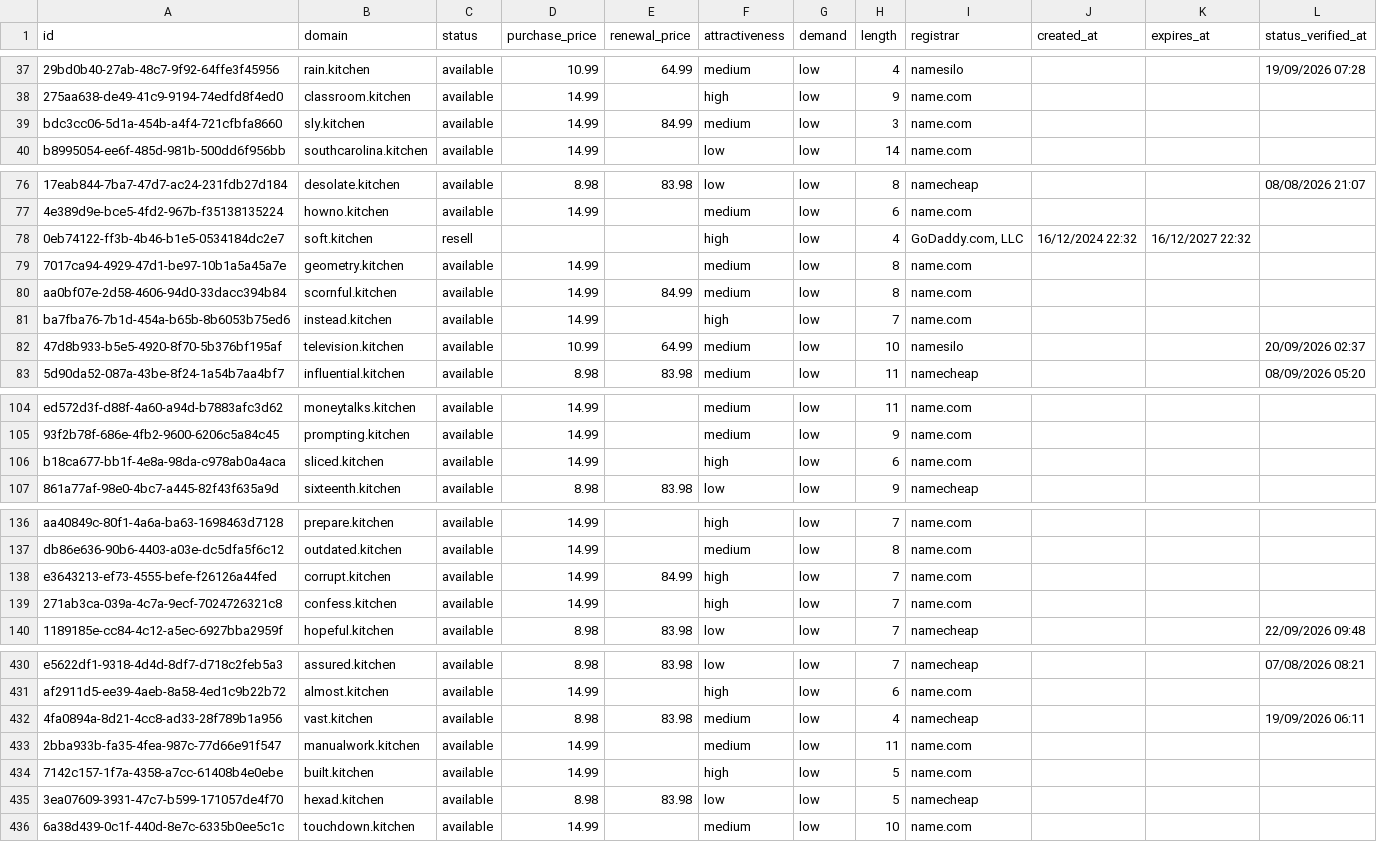
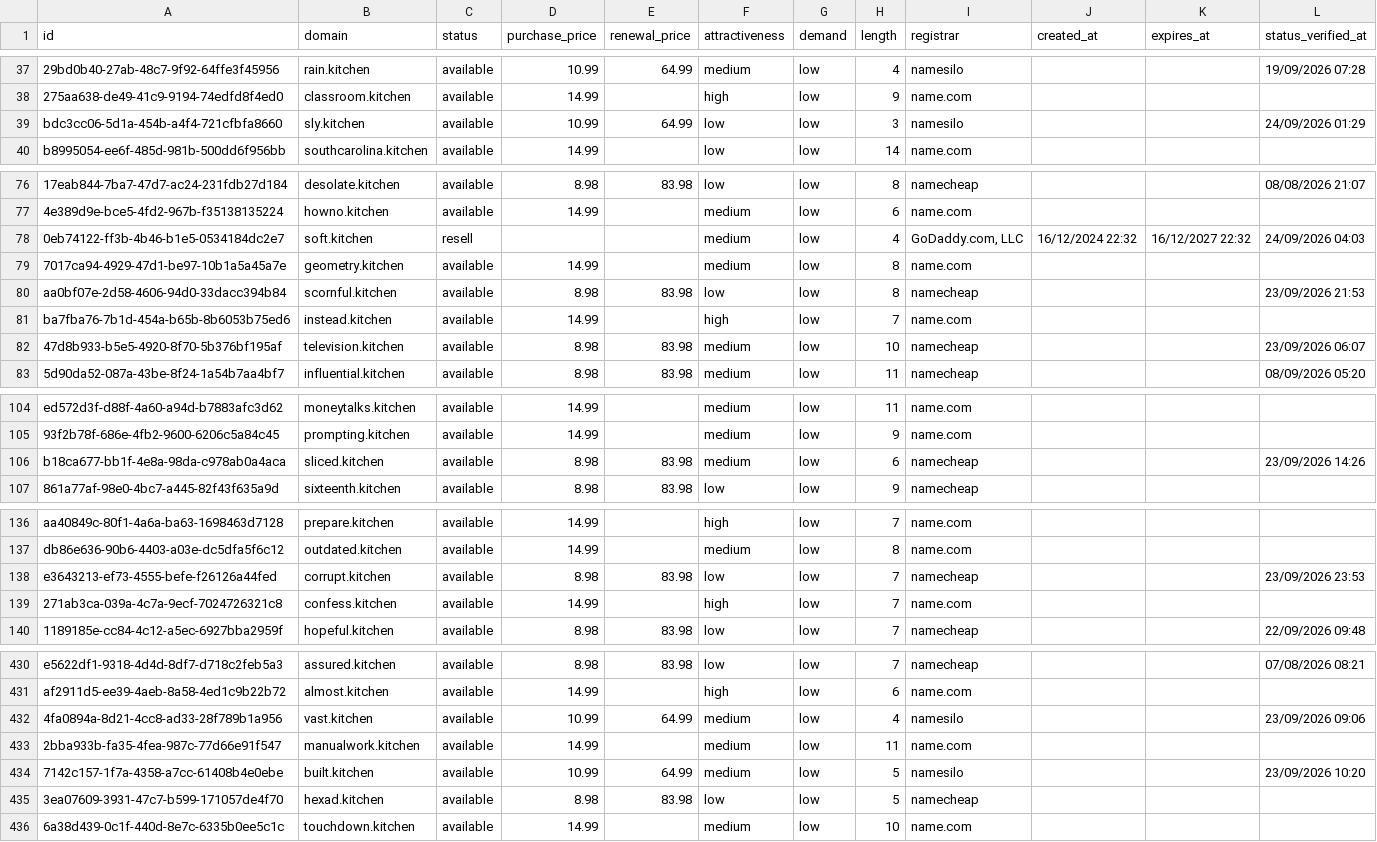
Before and after one commit to UniqueDomains/kitchen-oneword-domains, a CSV file: kitchen.csv, drawn as a sheet; only a part is shown, gaps mark what is left out; the diff covers the shown part only; the diff names each change by its address in the sheet, - before the commit and + after, or states it on an @@ line.

```diff
--- a/kitchen.csv
+++ b/kitchen.csv
-D39 (purchase_price): 14.99
+D39 (purchase_price): 10.99
-E39 (renewal_price): 84.99
+E39 (renewal_price): 64.99
-F39 (attractiveness): medium
+F39 (attractiveness): low
-I39 (registrar): name.com
+I39 (registrar): namesilo
-L39 (status_verified_at): (empty)
+L39 (status_verified_at): 24/09/2026 01:29
-F78 (attractiveness): high
+F78 (attractiveness): medium
-L78 (status_verified_at): (empty)
+L78 (status_verified_at): 24/09/2026 04:03
-D80 (purchase_price): 14.99
+D80 (purchase_price): 8.98
-E80 (renewal_price): 84.99
+E80 (renewal_price): 83.98
-F80 (attractiveness): medium
+F80 (attractiveness): low
-I80 (registrar): name.com
+I80 (registrar): namecheap
-L80 (status_verified_at): (empty)
+L80 (status_verified_at): 23/09/2026 21:53
-D82 (purchase_price): 10.99
+D82 (purchase_price): 8.98
-E82 (renewal_price): 64.99
+E82 (renewal_price): 83.98
-I82 (registrar): namesilo
+I82 (registrar): namecheap
-L82 (status_verified_at): 20/09/2026 02:37
+L82 (status_verified_at): 23/09/2026 06:07
-D106 (purchase_price): 14.99
+D106 (purchase_price): 8.98
-E106 (renewal_price): (empty)
+E106 (renewal_price): 83.98
-F106 (attractiveness): high
+F106 (attractiveness): medium
-I106 (registrar): name.com
+I106 (registrar): namecheap
-L106 (status_verified_at): (empty)
+L106 (status_verified_at): 23/09/2026 14:26
-D138 (purchase_price): 14.99
+D138 (purchase_price): 8.98
-E138 (renewal_price): 84.99
+E138 (renewal_price): 83.98
-F138 (attractiveness): high
+F138 (attractiveness): low
-I138 (registrar): name.com
+I138 (registrar): namecheap
-L138 (status_verified_at): (empty)
+L138 (status_verified_at): 23/09/2026 23:53
-D432 (purchase_price): 8.98
+D432 (purchase_price): 10.99
-E432 (renewal_price): 83.98
+E432 (renewal_price): 64.99
-I432 (registrar): namecheap
+I432 (registrar): namesilo
-L432 (status_verified_at): 19/09/2026 06:11
+L432 (status_verified_at): 23/09/2026 09:06
-D434 (purchase_price): 14.99
+D434 (purchase_price): 10.99
-E434 (renewal_price): (empty)
+E434 (renewal_price): 64.99
-F434 (attractiveness): high
+F434 (attractiveness): medium
-I434 (registrar): name.com
+I434 (registrar): namesilo
-L434 (status_verified_at): (empty)
+L434 (status_verified_at): 23/09/2026 10:20
```
Also changed, not shown: 1 added row, 1 removed row and 123 edited cells elsewhere in this file, 4 other files.
